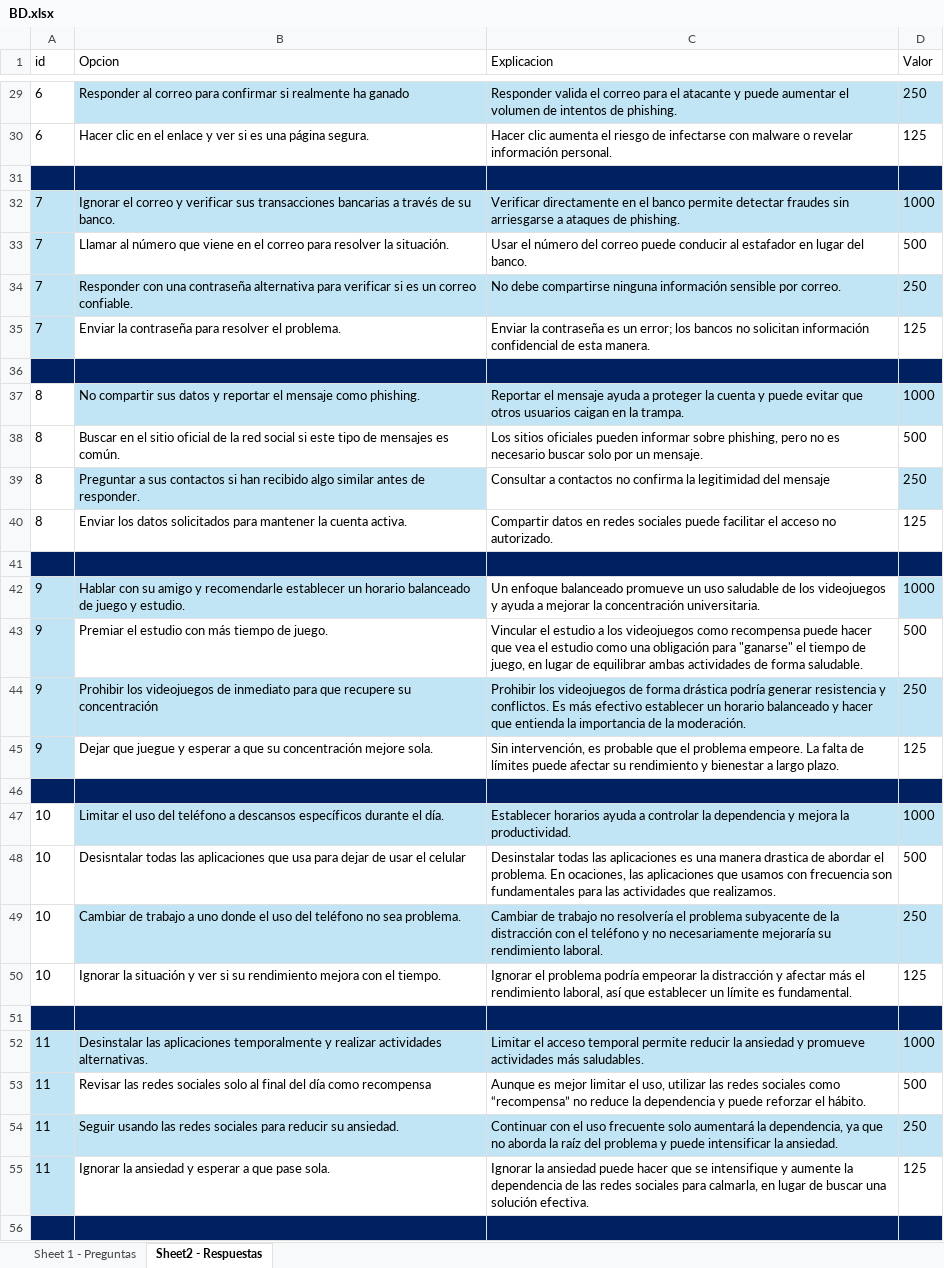
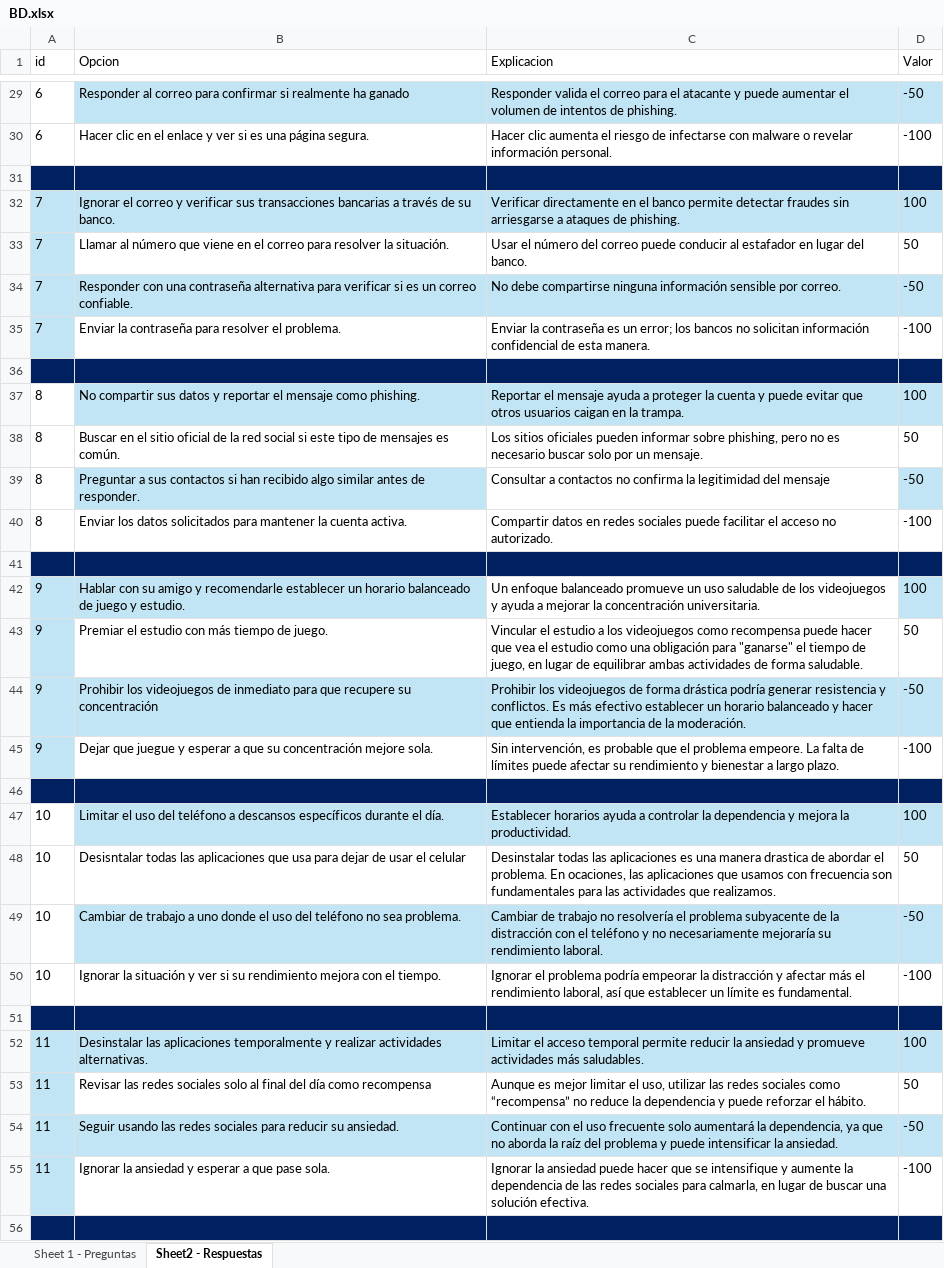
Before and after one commit to pjosed/ProyectoFinalPoo, an Excel workbook: src/files/BD.xlsx, sheet Sheet2 - Respuestas, drawn as a sheet; only a part is shown, gaps mark what is left out; values as stored, in another font and other column widths than the file's, no borders; table styles not drawn; the diff covers the shown part only; the diff names each change by its address in the sheet, - before the commit and + after, or states it on an @@ line.

```diff
--- a/src/files/BD.xlsx (sheet Sheet2 - Respuestas)
+++ b/src/files/BD.xlsx (sheet Sheet2 - Respuestas)
-D29 (Valor): 250
+D29 (Valor): -50
-D30 (Valor): 125
+D30 (Valor): -100
-D32 (Valor): 1000
+D32 (Valor): 100
-D33 (Valor): 500
+D33 (Valor): 50
-D34 (Valor): 250
+D34 (Valor): -50
-D35 (Valor): 125
+D35 (Valor): -100
-D37 (Valor): 1000
+D37 (Valor): 100
-D38 (Valor): 500
+D38 (Valor): 50
-D39 (Valor): 250
+D39 (Valor): -50
-D40 (Valor): 125
+D40 (Valor): -100
-D42 (Valor): 1000
+D42 (Valor): 100
-D43 (Valor): 500
+D43 (Valor): 50
-D44 (Valor): 250
+D44 (Valor): -50
-D45 (Valor): 125
+D45 (Valor): -100
-D47 (Valor): 1000
+D47 (Valor): 100
-D48 (Valor): 500
+D48 (Valor): 50
-D49 (Valor): 250
+D49 (Valor): -50
-D50 (Valor): 125
+D50 (Valor): -100
-D52 (Valor): 1000
+D52 (Valor): 100
-D53 (Valor): 500
+D53 (Valor): 50
-D54 (Valor): 250
+D54 (Valor): -50
-D55 (Valor): 125
+D55 (Valor): -100
```
Also changed, not shown: 26 edited cells elsewhere in this sheet, 1 other file.
